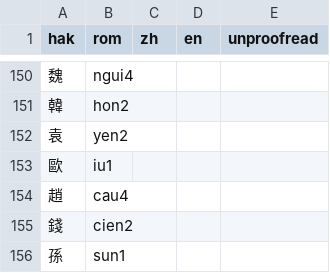
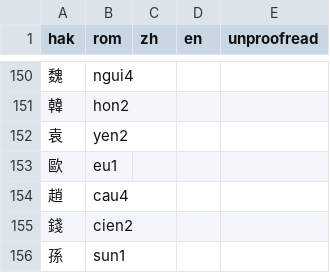
Before and after one commit to chaaklau/learnhakka, a CSV file: public/lexicon.csv, drawn as a sheet; only a part is shown, gaps mark what is left out.

```diff
--- a/public/lexicon.csv
+++ b/public/lexicon.csv
@@ -152,3 +152,3 @@ hak,rom,zh,en,unproofread
 袁,yen2,,,
-歐,iu1,,,
+歐,eu1,,,
 趙,cau4,,,
```
Also changed, not shown: 4 other files.
